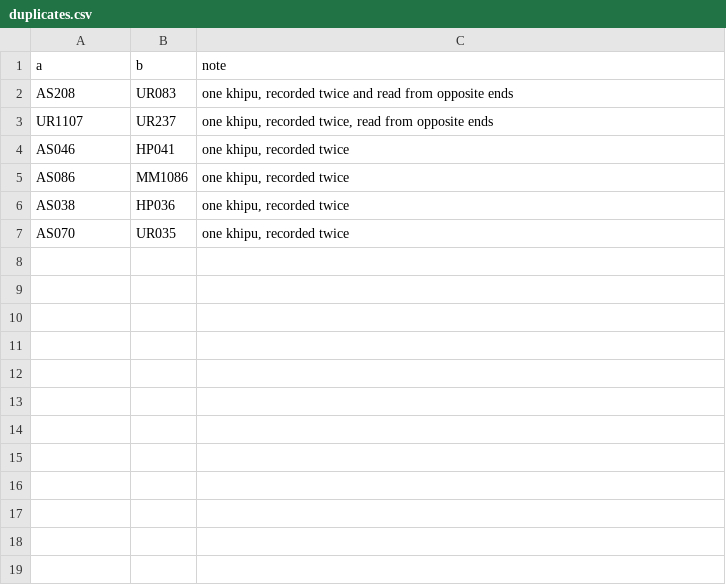
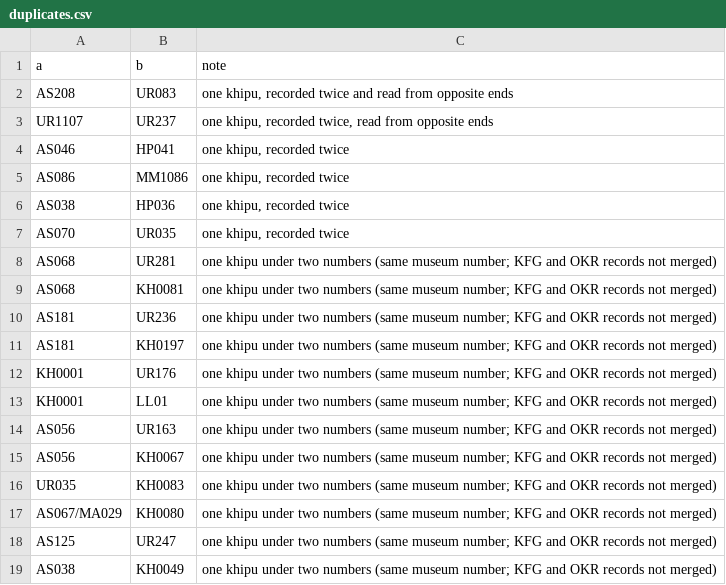
Before and after one commit to VladimirMoor/khipu-links, a CSV file: atlas/curated/duplicates.csv, drawn as a sheet.

Commit message:
New finding AS104 ~ UR234 (group heads, one lost to a broken cord; OKR/KFG reading difference noted); 12 one-object-two-numbers pairs added to duplicates

```diff
--- a/atlas/curated/duplicates.csv
+++ b/atlas/curated/duplicates.csv
@@ -7 +7,13 @@ AS038,HP036,"one khipu, recorded twice"
 AS070,UR035,"one khipu, recorded twice"
+AS068,UR281,one khipu under two numbers (same museum number; KFG and OKR records not merged)
+AS068,KH0081,one khipu under two numbers (same museum number; KFG and OKR records not merged)
+AS181,UR236,one khipu under two numbers (same museum number; KFG and OKR records not merged)
+AS181,KH0197,one khipu under two numbers (same museum number; KFG and OKR records not merged)
+KH0001,UR176,one khipu under two numbers (same museum number; KFG and OKR records not merged)
+KH0001,LL01,one khipu under two numbers (same museum number; KFG and OKR records not merged)
+AS056,UR163,one khipu under two numbers (same museum number; KFG and OKR records not merged)
+AS056,KH0067,one khipu under two numbers (same museum number; KFG and OKR records not merged)
+UR035,KH0083,one khipu under two numbers (same museum number; KFG and OKR records not merged)
+AS067/MA029,KH0080,one khipu under two numbers (same museum number; KFG and OKR records not merged)
+AS125,UR247,one khipu under two numbers (same museum number; KFG and OKR records not merged)
+AS038,KH0049,one khipu under two numbers (same museum number; KFG and OKR records not merged)
```
Also changed, not shown: atlas/curated/links.csv, 7 other files.
